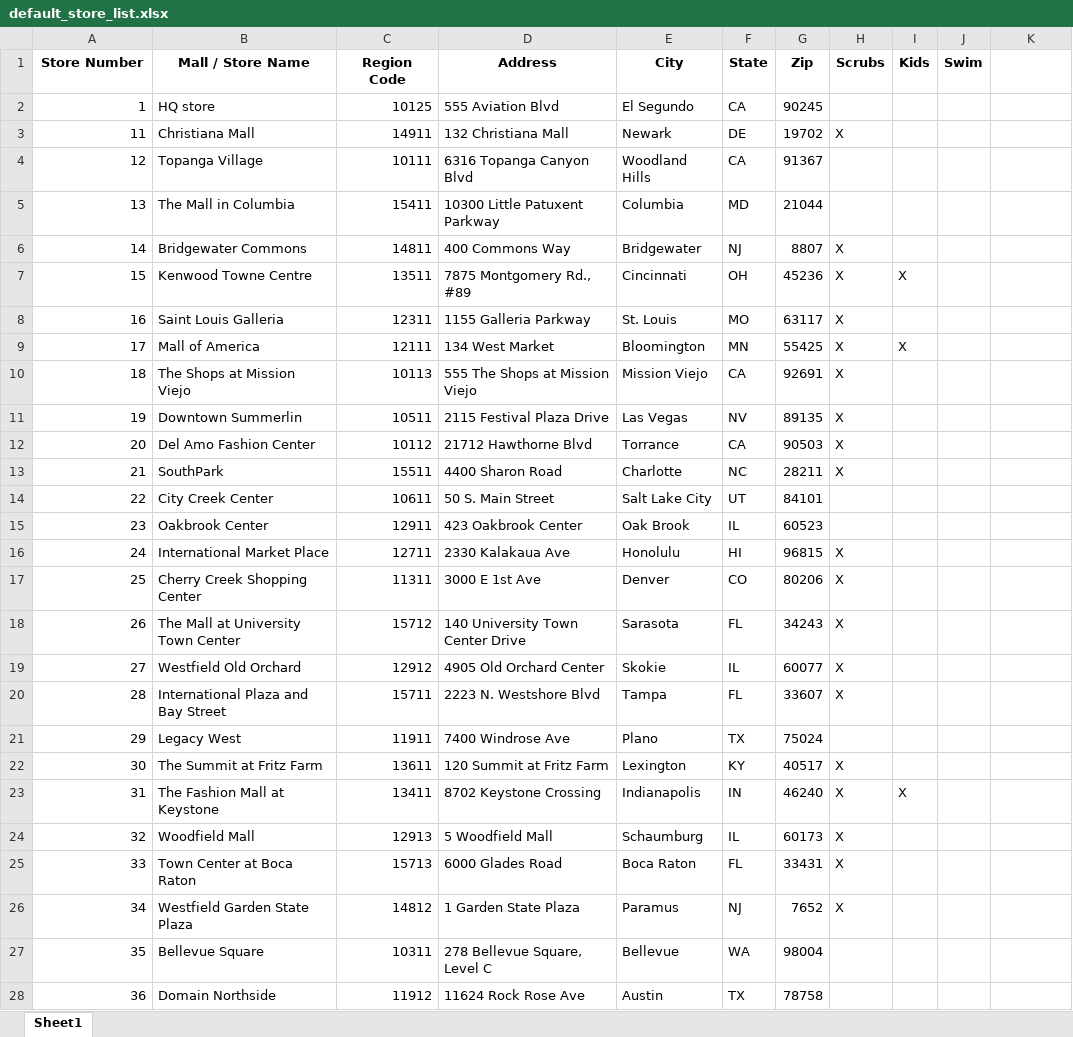
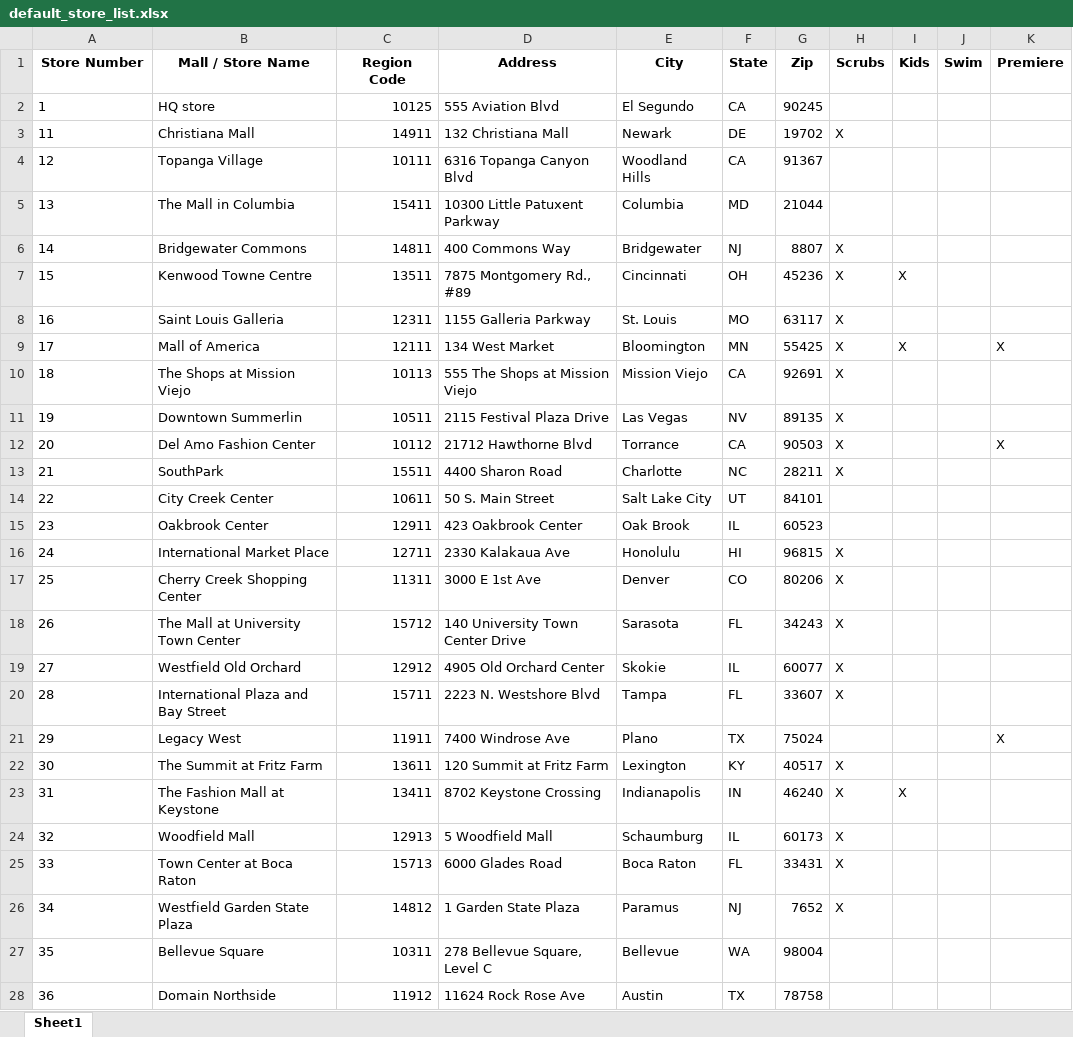
Before and after one commit to jeremybrown65/store-lookup-app, an Excel workbook: default_store_list.xlsx, sheet Sheet1, drawn as a sheet; only a part is shown; values as stored, in another font and other column widths than the file's, no borders; the diff covers the shown part only; the diff names each change by its address in the sheet, - before the commit and + after, or states it on an @@ line.

Commit message:
Add files via upload

```diff
--- a/default_store_list.xlsx (sheet Sheet1)
+++ b/default_store_list.xlsx (sheet Sheet1)
-K1: (empty)
+K1: Premiere
-A2:A28 alignment: right
+A2:A28 alignment: left
-K9 (Premiere): (empty)
+K9 (Premiere): X
-K12 (Premiere): (empty)
+K12 (Premiere): X
-K21 (Premiere): (empty)
+K21 (Premiere): X
```
Also changed, not shown: 2 removed rows, 3 edited cells and cell formats elsewhere in this sheet.
